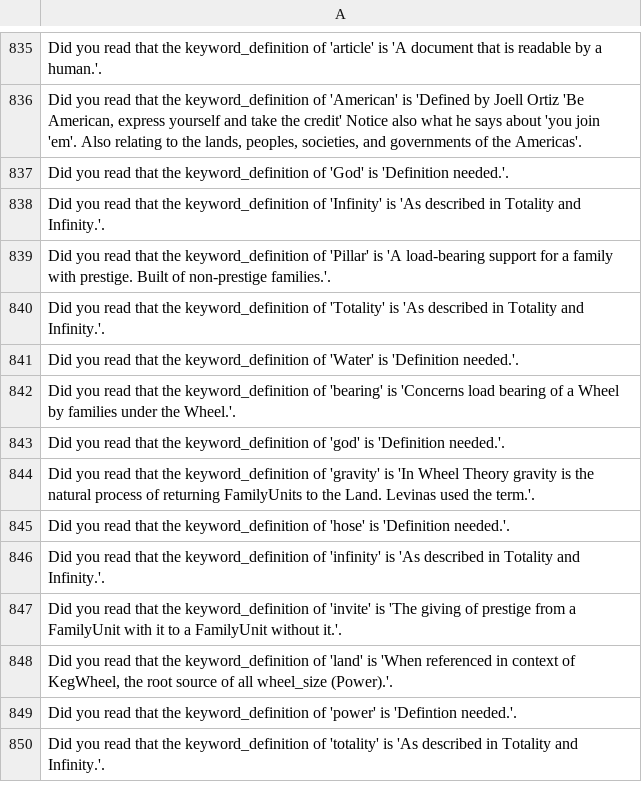
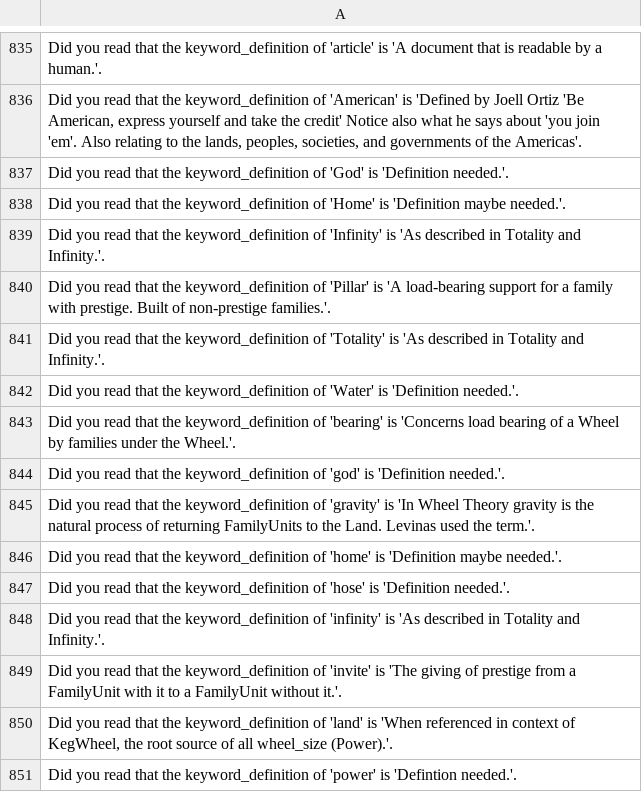
Before and after one commit to jschalk/keg, a CSV file: src/ch99_glossary/derived/keg_exam_questions.csv, drawn as a sheet; only a part is shown, gaps mark what is left out; the shorter side is filled out with more unchanged rows.

Commit message:
add "home" as keyword

```diff
--- a/src/ch99_glossary/derived/keg_exam_questions.csv
+++ b/src/ch99_glossary/derived/keg_exam_questions.csv
@@ -839,2 +839,3 @@ Did you read that the keyword_definition of 'article' is 'A document that is rea
 Did you read that the keyword_definition of 'God' is 'Definition needed.'.
+Did you read that the keyword_definition of 'Home' is 'Definition maybe needed.'.
 Did you read that the keyword_definition of 'Infinity' is 'As described in Totality and Infinity.'.
@@ -846,2 +847,3 @@ Did you read that the keyword_definition of 'god' is 'Definition needed.'.
 Did you read that the keyword_definition of 'gravity' is 'In Wheel Theory gravity is the natural process of returning FamilyUnits to the Land. Levinas used the term.'.
+Did you read that the keyword_definition of 'home' is 'Definition maybe needed.'.
 Did you read that the keyword_definition of 'hose' is 'Definition needed.'.
```
Also changed, not shown: src/ch99_glossary/derived/question_tier.csv, 10 other files.
